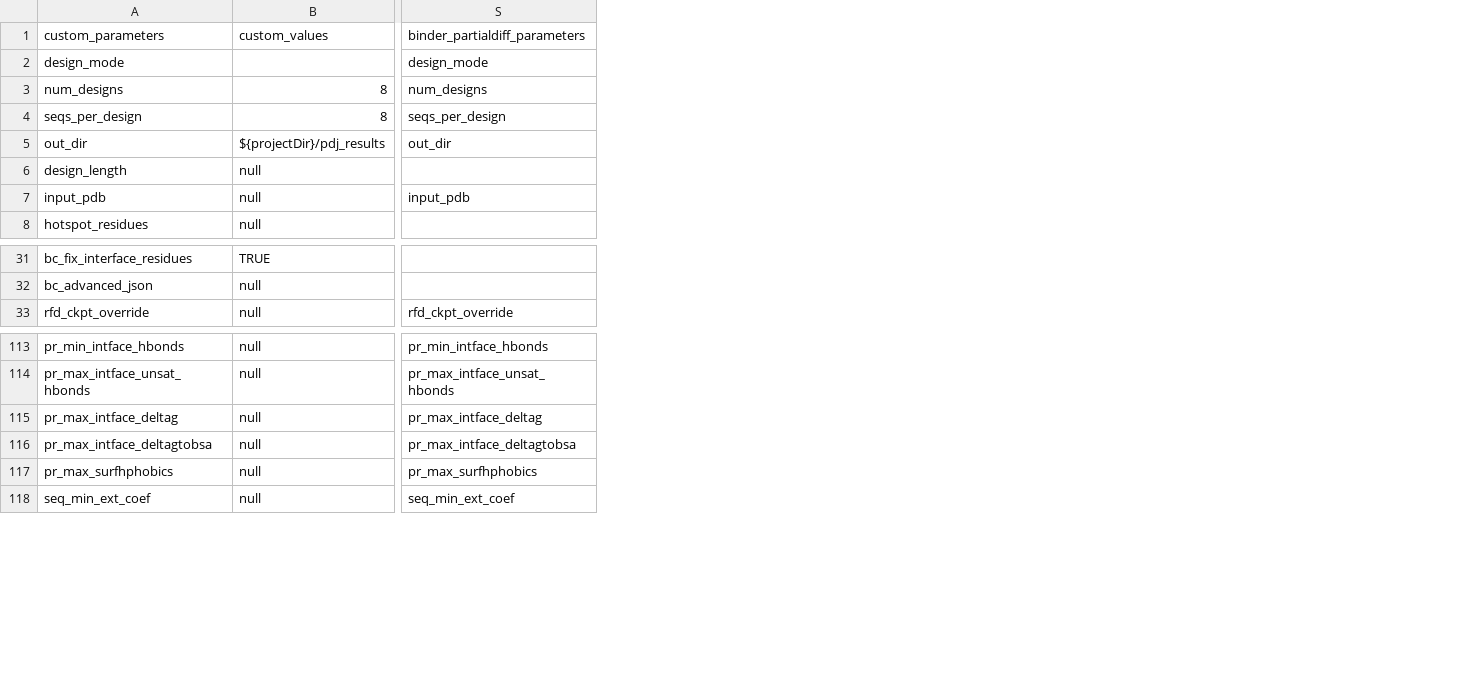
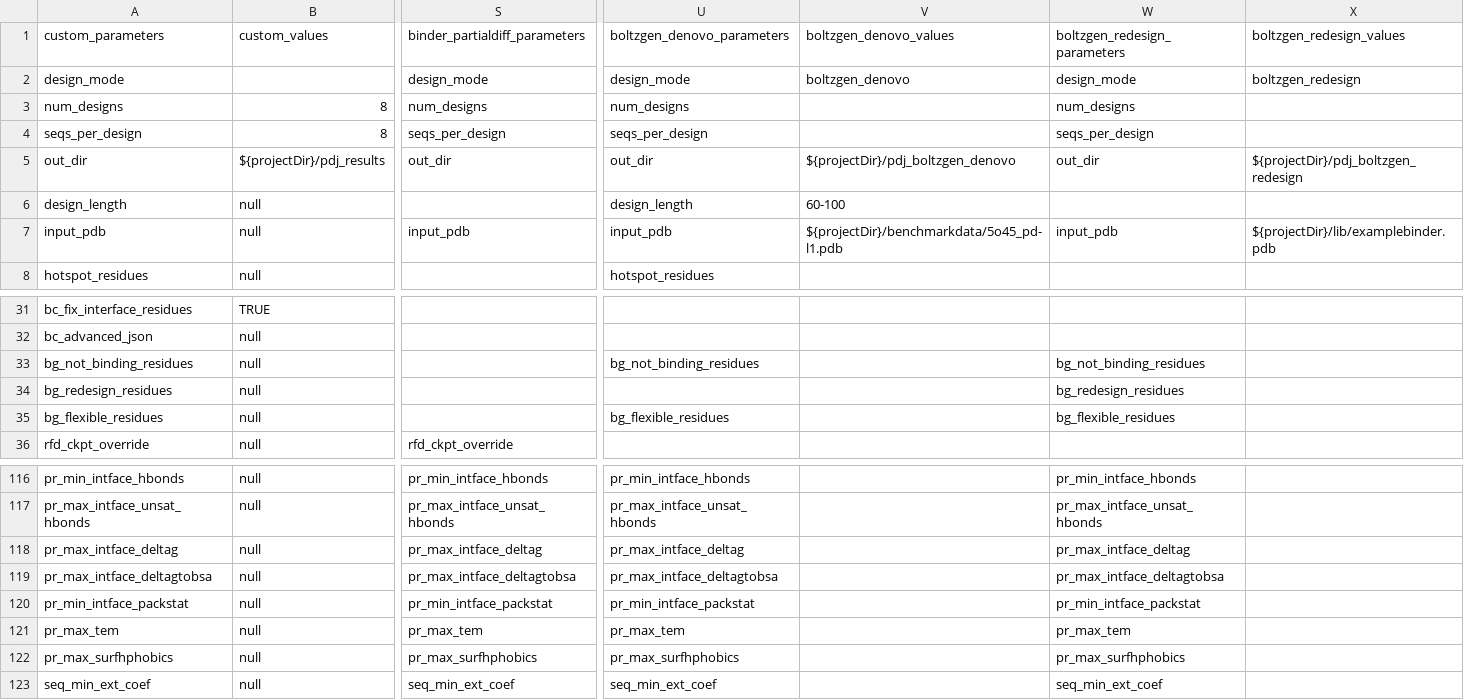
Before and after one commit to JoshuaMHardy/proteindj, a CSV file: schemas/mode_parameters.csv, drawn as a sheet; only a part is shown, gaps mark what is left out; rows hold the shown columns only; the diff covers the shown part only; the diff names each change by its address in the sheet, - before the commit and + after, or states it on an @@ line.

Commit message:
Major Update: Integration of BoltzGen

```diff
--- a/schemas/mode_parameters.csv
+++ b/schemas/mode_parameters.csv
+column U, rows 1-8: boltzgen_denovo_parameters | design_mode | num_designs | seqs_per_design | out_dir | design_length | input_pdb | hotspot_residues; rows 116-119: pr_min_intface_hbonds | pr_max_intface_unsat_hbonds | pr_max_intface_deltag | pr_max_intface_deltagtobsa; rows 122-123: pr_max_surfhphobics | seq_min_ext_coef
+column V, rows 1-7: boltzgen_denovo_values | boltzgen_denovo |  |  | ${projectDir}/pdj_boltzgen_denovo | 60-100 | ${projectDir}/benchmarkdata/5o45_pd-l1.pdb
+column W, rows 1-7: boltzgen_redesign_parameters | design_mode | num_designs | seqs_per_design | out_dir |  | input_pdb; rows 116-119: pr_min_intface_hbonds | pr_max_intface_unsat_hbonds | pr_max_intface_deltag | pr_max_intface_deltagtobsa; rows 122-123: pr_max_surfhphobics | seq_min_ext_coef
+column X, rows 1-7: boltzgen_redesign_values | boltzgen_redesign |  |  | ${projectDir}/pdj_boltzgen_redesign |  | ${projectDir}/lib/examplebinder.pdb
+row 33: bg_not_binding_residues | null |  | bg_not_binding_residues |  | bg_not_binding_residues
+row 34: bg_redesign_residues | null |  |  |  | bg_redesign_residues
+row 35: bg_flexible_residues | null |  | bg_flexible_residues |  | bg_flexible_residues
+row 120: pr_min_intface_packstat | null | pr_min_intface_packstat | pr_min_intface_packstat |  | pr_min_intface_packstat
+row 121: pr_max_tem | null | pr_max_tem | pr_max_tem |  | pr_max_tem
```
Also changed, not shown: 6 edited cells elsewhere in this file, 28 other files.
